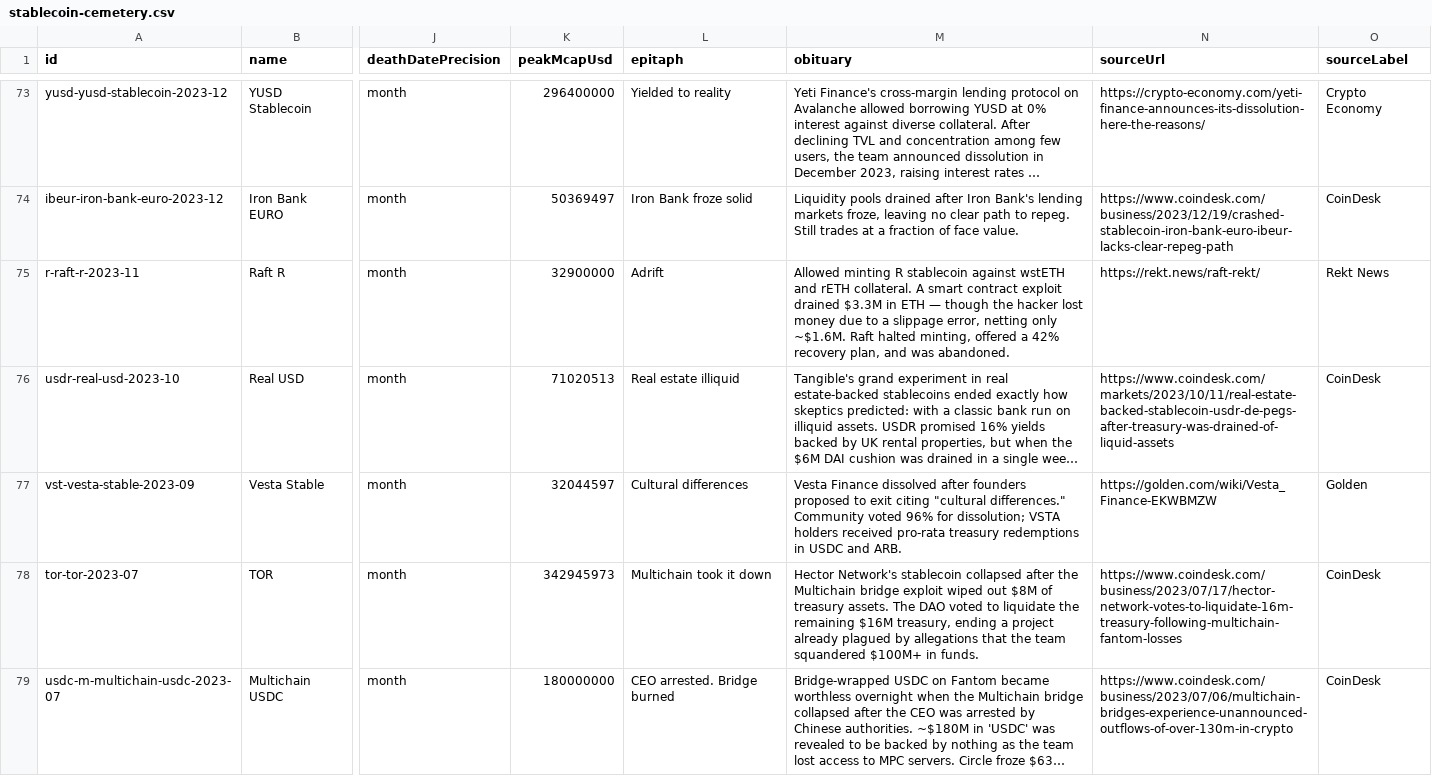
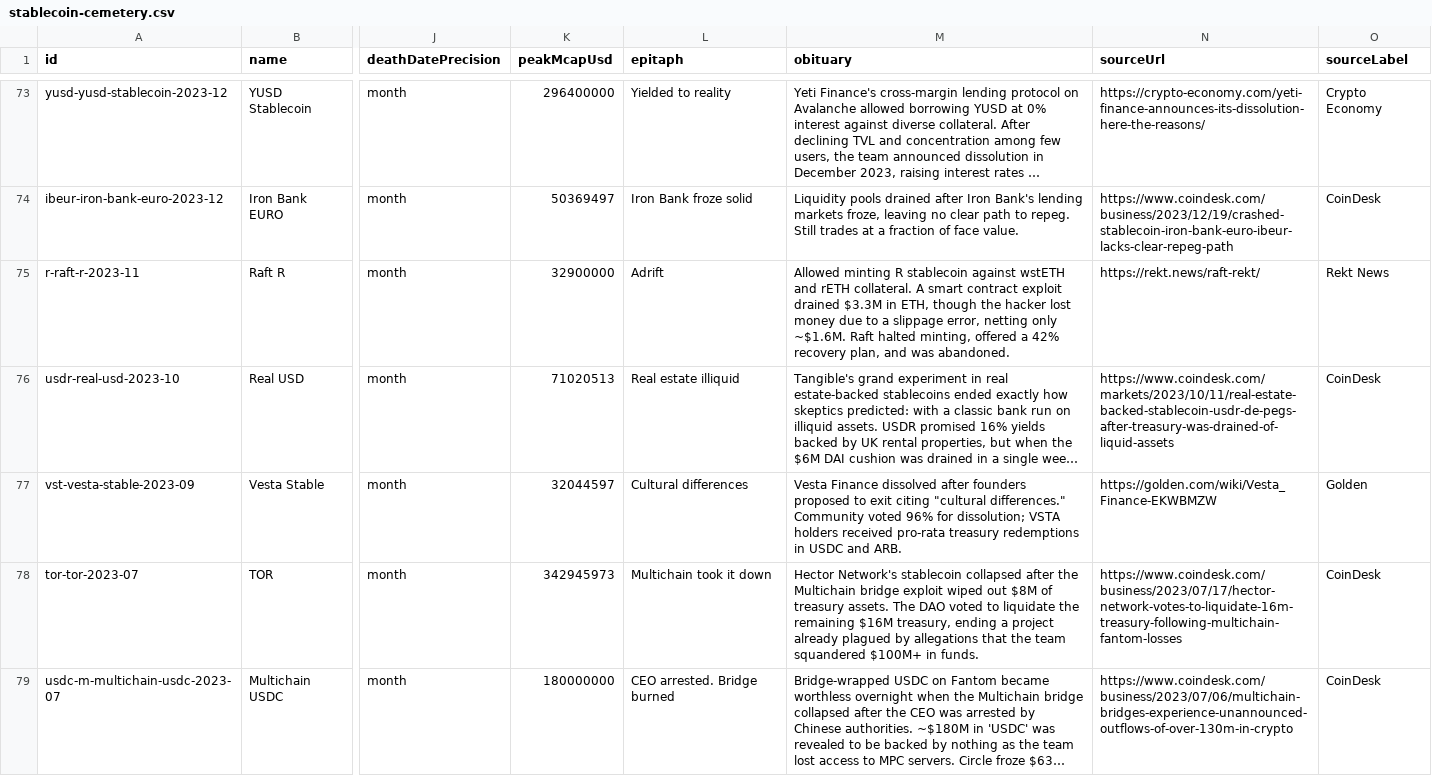
Before and after one commit to TokenBrice/pharos-watch, a CSV file: public/datasets/stablecoin-cemetery.csv, drawn as a sheet; only a part is shown, gaps mark what is left out; long unchanged cells end in …; the diff covers the shown part only; the diff names each change by its address in the sheet, - before the commit and + after, or states it on an @@ line.

```diff
--- a/public/datasets/stablecoin-cemetery.csv
+++ b/public/datasets/stablecoin-cemetery.csv
-M75 (obituary): …$3.3M in ETH — though the…
+M75 (obituary): …$3.3M in ETH, though the…
```
Also changed, not shown: 25 edited cells elsewhere in this file, 2 other files.
